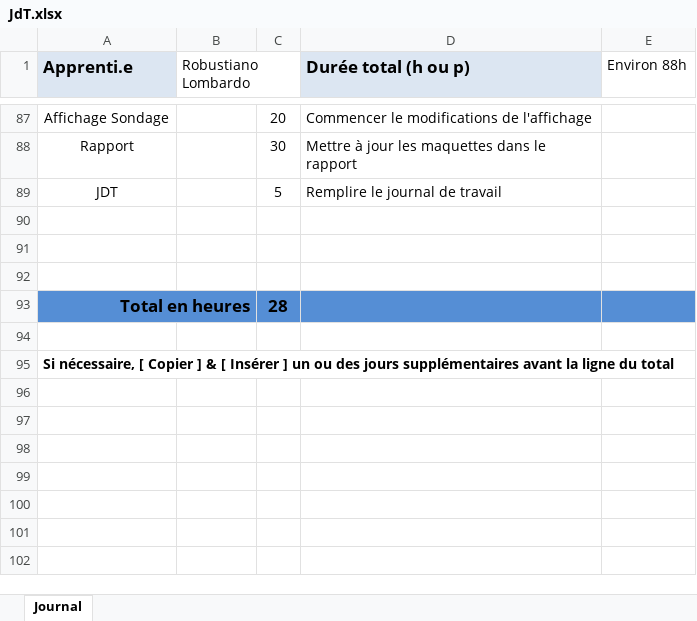
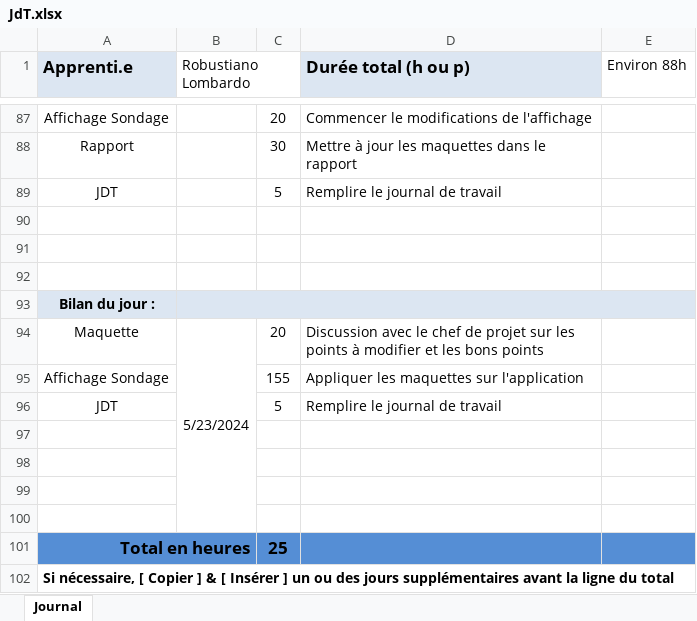
Before and after one commit to Robi2004/survey, an Excel workbook: doc/JdT.xlsx, sheet Journal, drawn as a sheet; only a part is shown, gaps mark what is left out; values as stored, in another font and other column widths than the file's, no borders; removed rows and columns are numbered as before the commit, all else as after; the diff names each change by its address in the sheet, - before the commit and + after, or states it on an @@ line.

Commit message:
Mise en place de l'affichage

```diff
--- a/doc/JdT.xlsx (sheet Journal)
+++ b/doc/JdT.xlsx (sheet Journal)
-row 93: Total en heures |  | 28
+row 93: Bilan du jour :
+row 94: Maquette | 5/23/2024 | 20 | Discussion avec le chef de projet sur les points à modifier et les bons points
+row 95: Affichage Sondage |  | 155 | Appliquer les maquettes sur l'application
+row 96: JDT |  | 5 | Remplire le journal de travail
+row 98: (empty)
+row 99: (empty)
+row 100: (empty)
+row 101: Total en heures |  | 25
```
Also changed, not shown: 13 other files.
